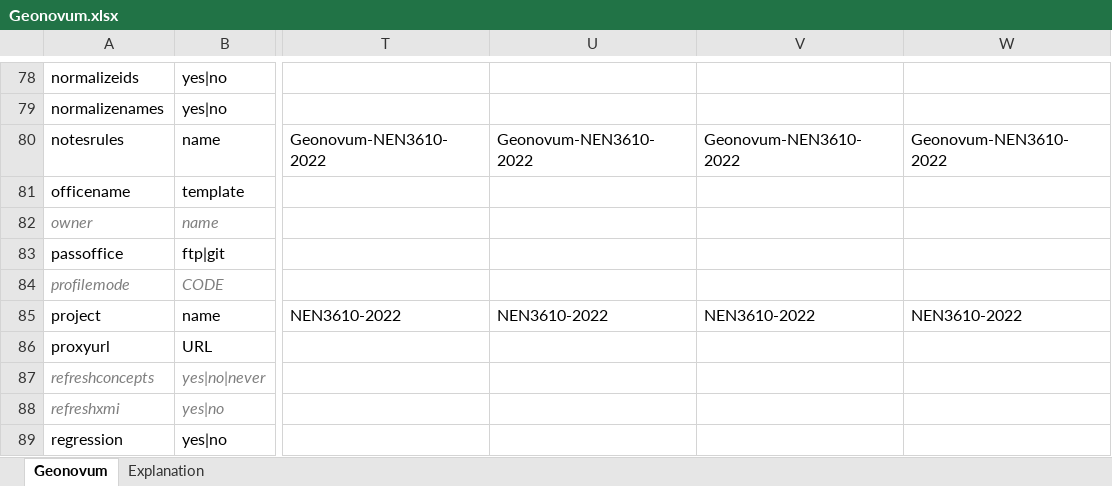
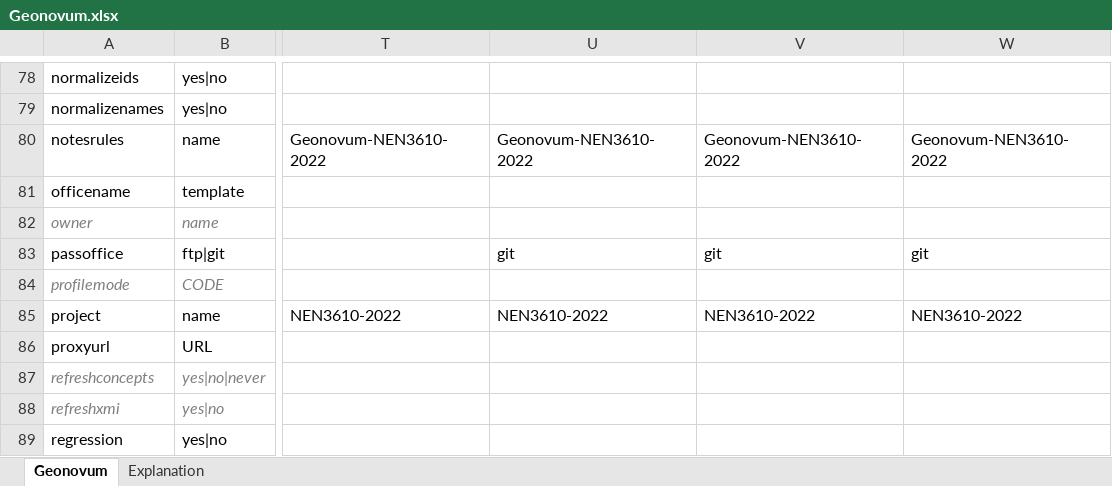
Before and after one commit to Imvertor/Imvertor-Maven, an Excel workbook: src/main/resources/input/Geonovum/props/Geonovum.xlsx, sheet Geonovum, drawn as a sheet; only a part is shown, gaps mark what is left out; values as stored, in another font and other column widths than the file's, no borders; the diff names each change by its address in the sheet, - before the commit and + after, or states it on an @@ line.

Commit message:
Geonovum: Wanneer NEN3610-2022 procesingmode, publiceer naar git
In de propertiues was opgenomen dat in NEN3610-2022 procesingmode niet
(default) moest worden gepubliceerd naar de GIT. Dat is onjuist: altijd
in modes uitgebreid & opleveren.

Bugfix.

```diff
--- a/src/main/resources/input/Geonovum/props/Geonovum.xlsx (sheet Geonovum)
+++ b/src/main/resources/input/Geonovum/props/Geonovum.xlsx (sheet Geonovum)
-U83: (empty)
+U83: git
-V83: (empty)
+V83: git
-W83: (empty)
+W83: git
```
